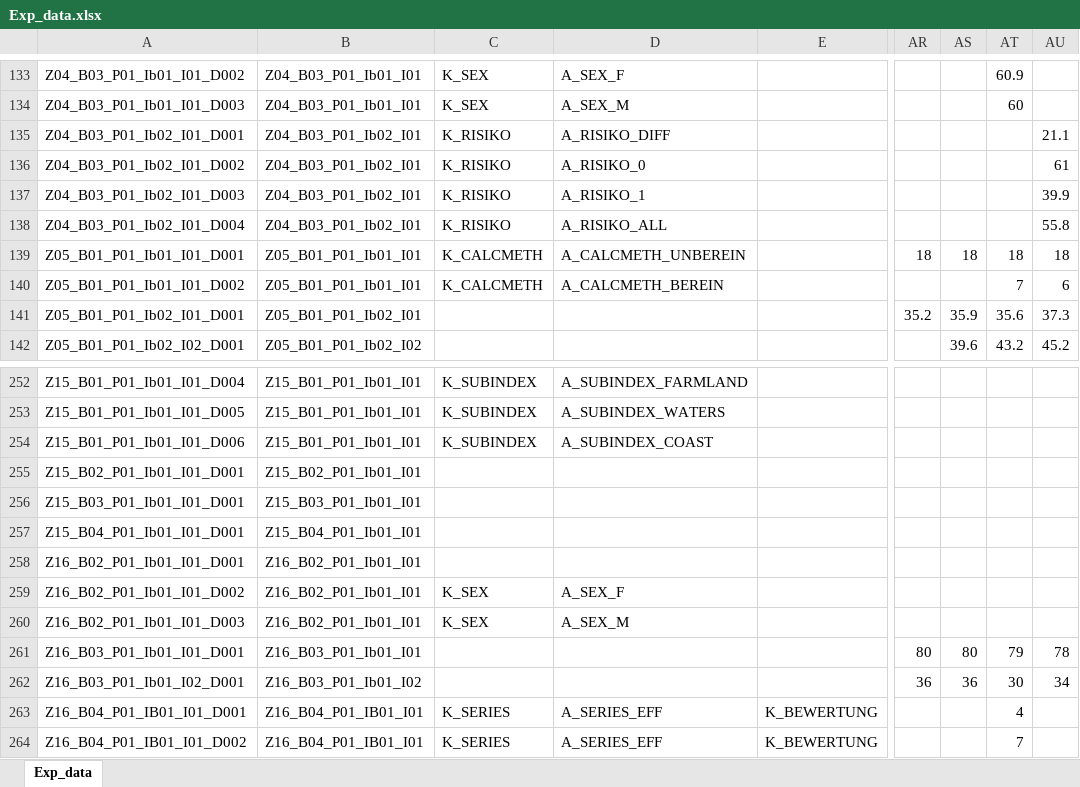
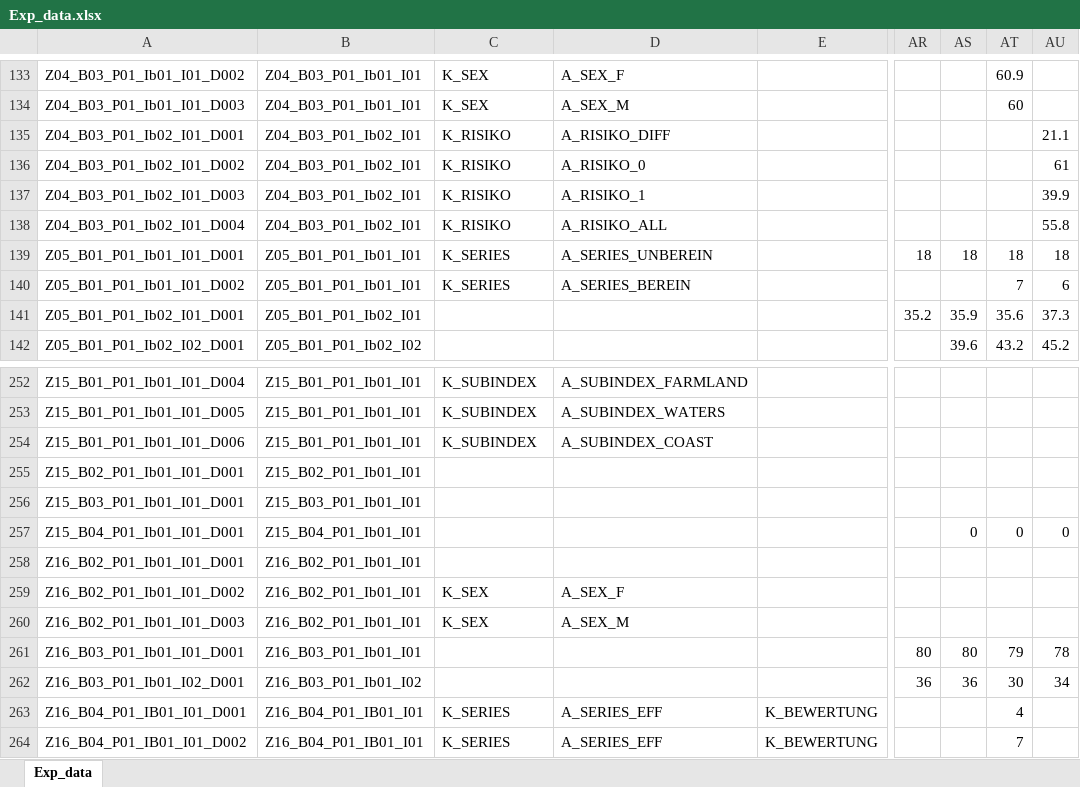
Before and after one commit to DnsUpgradeEnvironment/transfer, an Excel workbook: Exp_data.xlsx, sheet Exp_data, drawn as a sheet; only a part is shown, gaps mark what is left out; values as stored, in another font and other column widths than the file's, no borders; the diff names each change by its address in the sheet, - before the commit and + after, or states it on an @@ line.

```diff
--- a/Exp_data.xlsx (sheet Exp_data)
+++ b/Exp_data.xlsx (sheet Exp_data)
-C139:C140: K_CALCMETH
+C139:C140: K_SERIES
-D139: A_CALCMETH_UNBEREIN
+D139: A_SERIES_UNBEREIN
-D140: A_CALCMETH_BEREIN
+D140: A_SERIES_BEREIN
-AS257: (empty)
+AS257: 0
-AT257: (empty)
+AT257: 0
-AU257: (empty)
+AU257: 0
```
Also changed, not shown: Dic_Disagg_Ausprägungen.xlsx, Exp_meta.xlsx, 11 other files.
